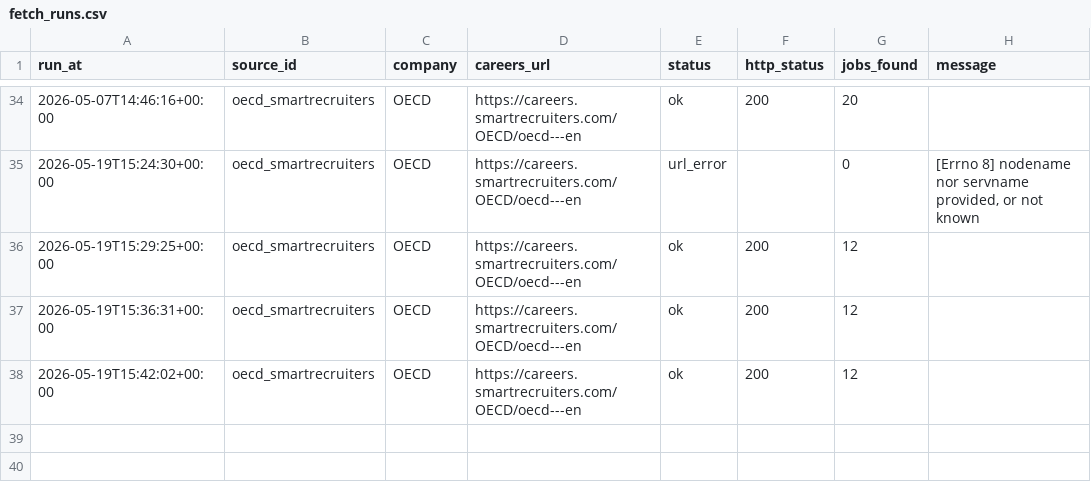
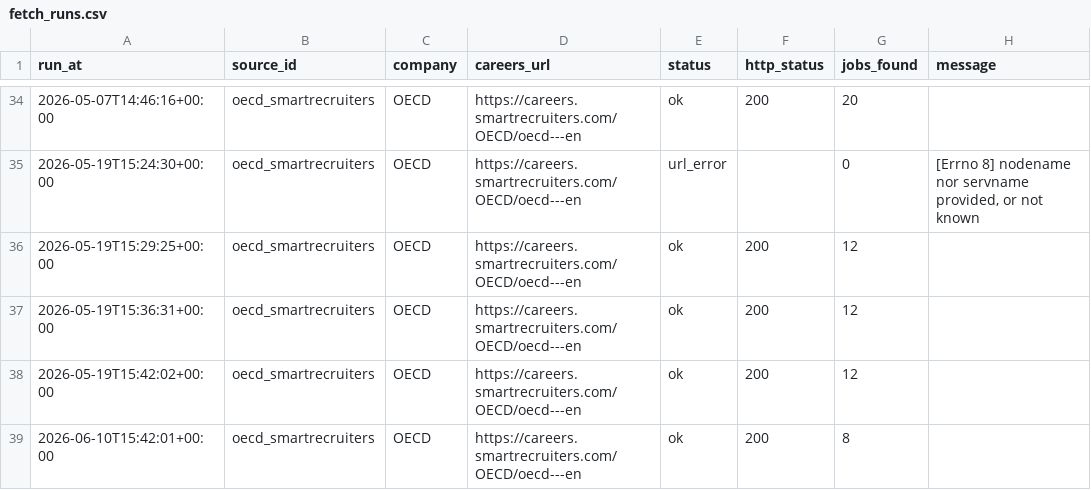
Before and after one commit to yjlee84/job-alerts, a CSV file: data/fetch_runs.csv, drawn as a sheet; only a part is shown, gaps mark what is left out; the diff names each change by its address in the sheet, - before the commit and + after, or states it on an @@ line.

```diff
--- a/data/fetch_runs.csv
+++ b/data/fetch_runs.csv
+row 39: 2026-06-10T15:42:01+00:00 | oecd_smartrecruiters | OECD | https://careers.smartrecruiters.com/OECD/oecd---en | ok | 200 | 8
```
Also changed, not shown: reports/job_tracker.csv, 17 other files.
